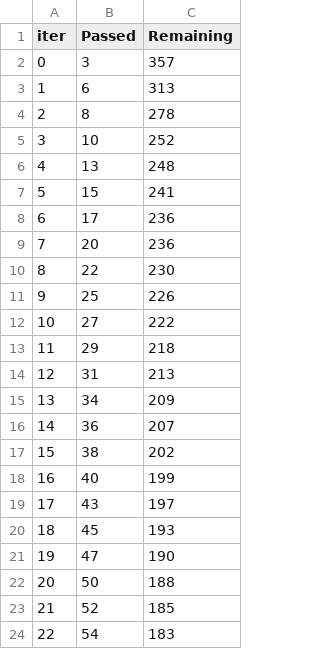
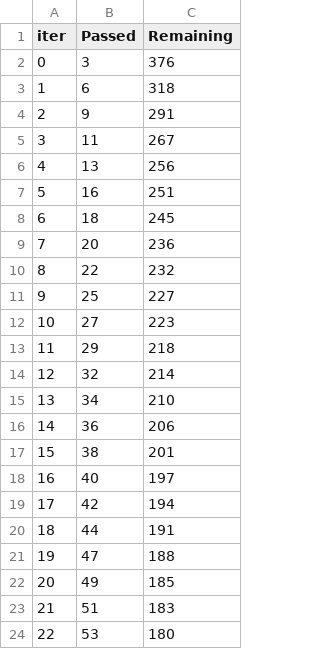
Before and after one commit to dilukshashamal/ML-Project, a TSV file: catboost_info/time_left.tsv, drawn as a sheet; only a part is shown; the diff covers the shown part only.

```diff
--- a/catboost_info/time_left.tsv
+++ b/catboost_info/time_left.tsv
@@ -1,24 +1,24 @@
 iter	Passed	Remaining
-0	3	357
-1	6	313
-2	8	278
-3	10	252
-4	13	248
-5	15	241
-6	17	236
+0	3	376
+1	6	318
+2	9	291
+3	11	267
+4	13	256
+5	16	251
+6	18	245
 7	20	236
-8	22	230
-9	25	226
-10	27	222
+8	22	232
+9	25	227
+10	27	223
 11	29	218
-12	31	213
-13	34	209
-14	36	207
-15	38	202
-16	40	199
-17	43	197
-18	45	193
-19	47	190
-20	50	188
-21	52	185
-22	54	183
+12	32	214
+13	34	210
+14	36	206
+15	38	201
+16	40	197
+17	42	194
+18	44	191
+19	47	188
+20	49	185
+21	51	183
+22	53	180
```
Also changed, not shown: 144 edited cells elsewhere in this file, 3 other files.
